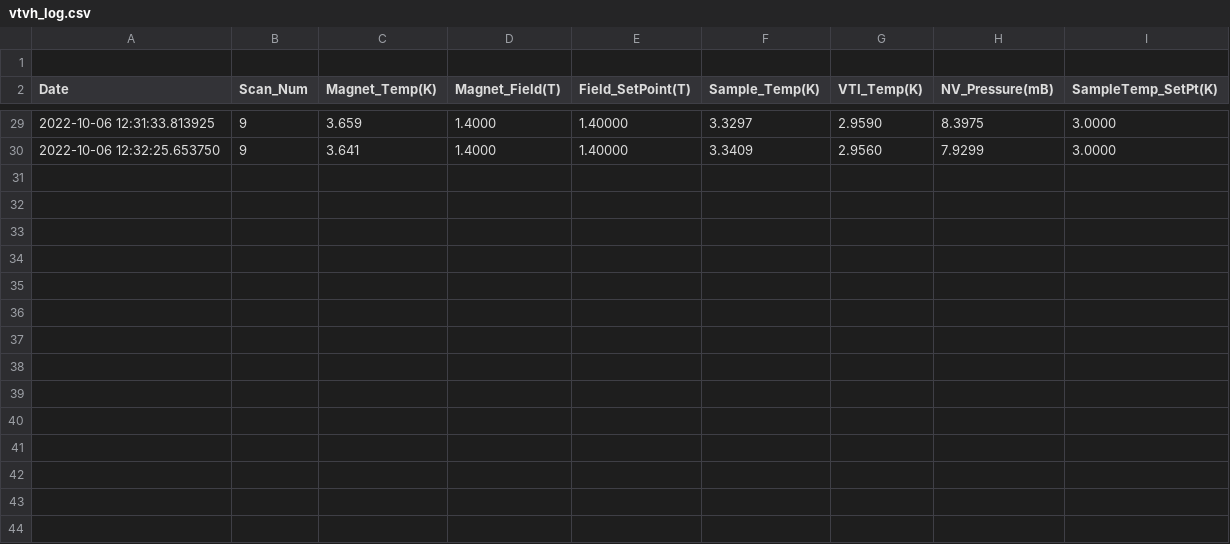
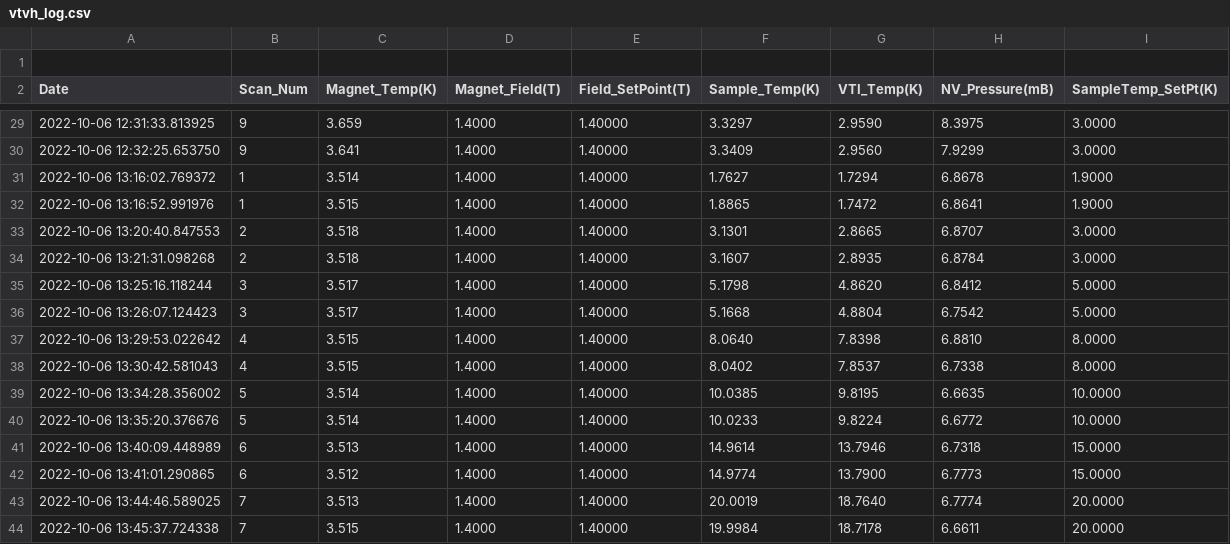
Before and after one commit to rrgipson/git_oxford_cryofree, a CSV file: UserLogs/vtvh_log.csv, drawn as a sheet; only a part is shown, gaps mark what is left out; the diff names each change by its address in the sheet, - before the commit and + after, or states it on an @@ line.

Commit message:
Temp Stabilize wait time added

```diff
--- a/UserLogs/vtvh_log.csv
+++ b/UserLogs/vtvh_log.csv
+row 31: 2022-10-06 13:16:02.769372 | 1 | 3.514 | 1.4000 | 1.40000 | 1.7627 | 1.7294 | 6.8678 | 1.9000
+row 32: 2022-10-06 13:16:52.991976 | 1 | 3.515 | 1.4000 | 1.40000 | 1.8865 | 1.7472 | 6.8641 | 1.9000
+row 33: 2022-10-06 13:20:40.847553 | 2 | 3.518 | 1.4000 | 1.40000 | 3.1301 | 2.8665 | 6.8707 | 3.0000
+row 34: 2022-10-06 13:21:31.098268 | 2 | 3.518 | 1.4000 | 1.40000 | 3.1607 | 2.8935 | 6.8784 | 3.0000
+row 35: 2022-10-06 13:25:16.118244 | 3 | 3.517 | 1.4000 | 1.40000 | 5.1798 | 4.8620 | 6.8412 | 5.0000
+row 36: 2022-10-06 13:26:07.124423 | 3 | 3.517 | 1.4000 | 1.40000 | 5.1668 | 4.8804 | 6.7542 | 5.0000
+row 37: 2022-10-06 13:29:53.022642 | 4 | 3.515 | 1.4000 | 1.40000 | 8.0640 | 7.8398 | 6.8810 | 8.0000
+row 38: 2022-10-06 13:30:42.581043 | 4 | 3.515 | 1.4000 | 1.40000 | 8.0402 | 7.8537 | 6.7338 | 8.0000
+row 39: 2022-10-06 13:34:28.356002 | 5 | 3.514 | 1.4000 | 1.40000 | 10.0385 | 9.8195 | 6.6635 | 10.0000
+row 40: 2022-10-06 13:35:20.376676 | 5 | 3.514 | 1.4000 | 1.40000 | 10.0233 | 9.8224 | 6.6772 | 10.0000
+row 41: 2022-10-06 13:40:09.448989 | 6 | 3.513 | 1.4000 | 1.40000 | 14.9614 | 13.7946 | 6.7318 | 15.0000
+row 42: 2022-10-06 13:41:01.290865 | 6 | 3.512 | 1.4000 | 1.40000 | 14.9774 | 13.7900 | 6.7773 | 15.0000
+row 43: 2022-10-06 13:44:46.589025 | 7 | 3.513 | 1.4000 | 1.40000 | 20.0019 | 18.7640 | 6.7774 | 20.0000
+row 44: 2022-10-06 13:45:37.724338 | 7 | 3.515 | 1.4000 | 1.40000 | 19.9984 | 18.7178 | 6.6611 | 20.0000
```
Also changed, not shown: background_log.csv, 2 other files.
